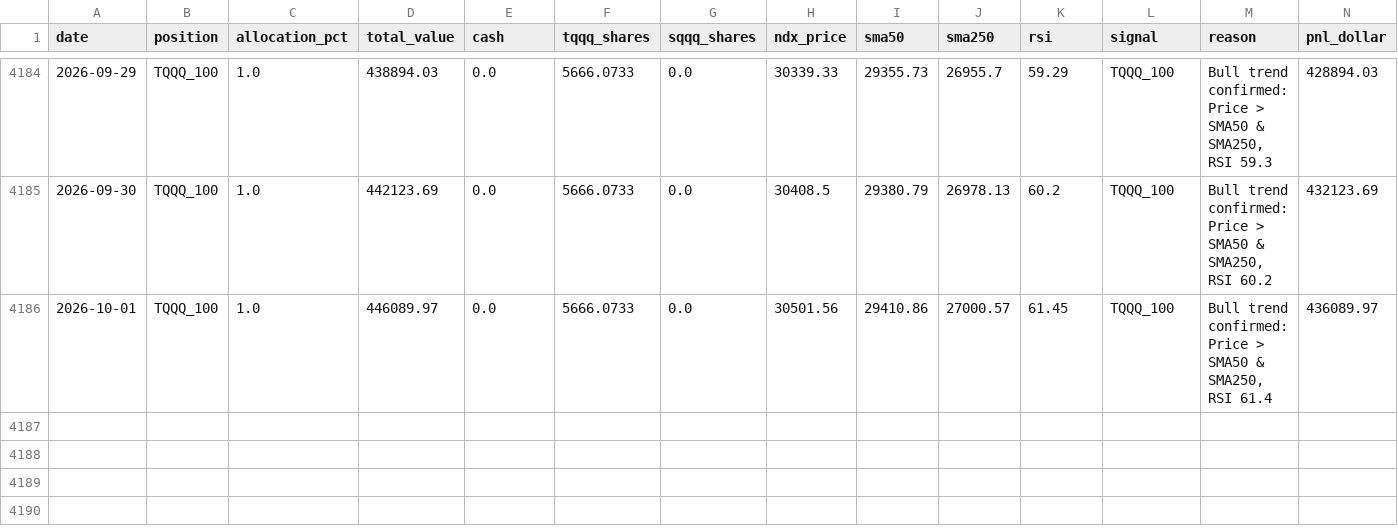
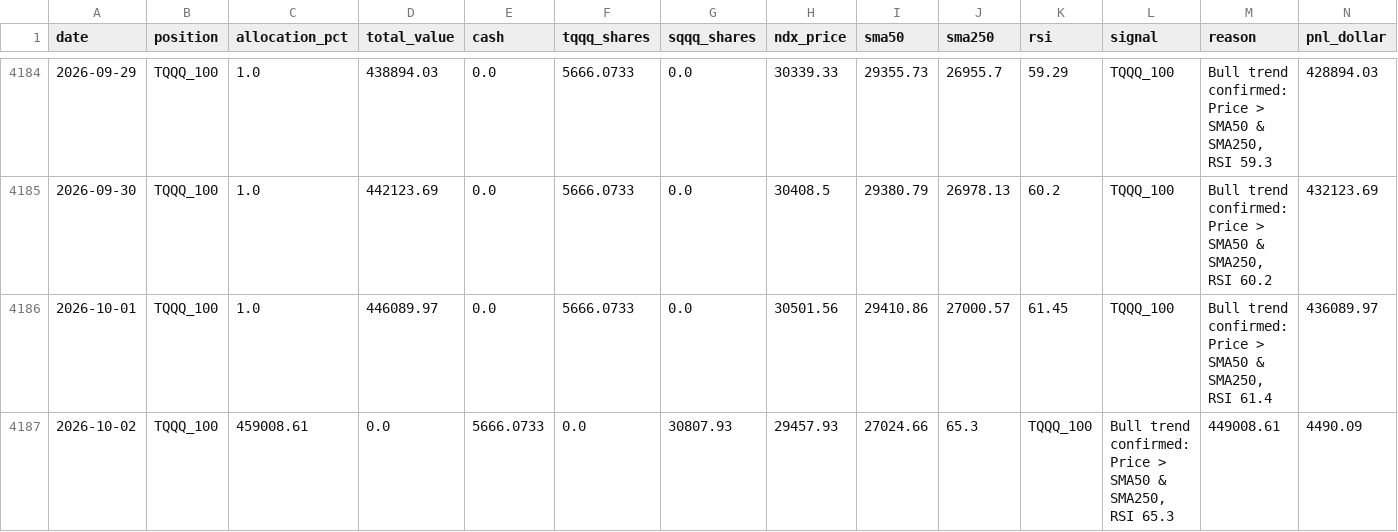
Before and after one commit to MooMooDaBlue/ndx-strategy, a CSV file: daily_summary.csv, drawn as a sheet; only a part is shown, gaps mark what is left out; rows hold the shown columns only; the diff names each change by its address in the sheet, - before the commit and + after, or states it on an @@ line.

```diff
--- a/daily_summary.csv
+++ b/daily_summary.csv
+row 4187: 2026-10-02 | TQQQ_100 | 459008.61 | 0.0 | 5666.0733 | 0.0 | 30807.93 | 29457.93 | 27024.66 | 65.3 | TQQQ_100 | Bull trend confirmed: Price > SMA50 & SMA250, RSI 65.3 | 449008.61 | 4490.09
```
Also changed, not shown: 5 other files.
